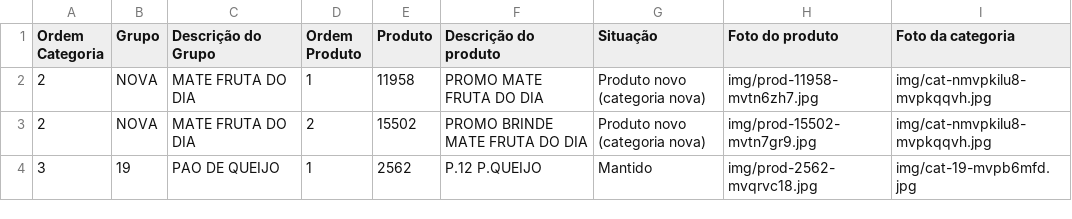
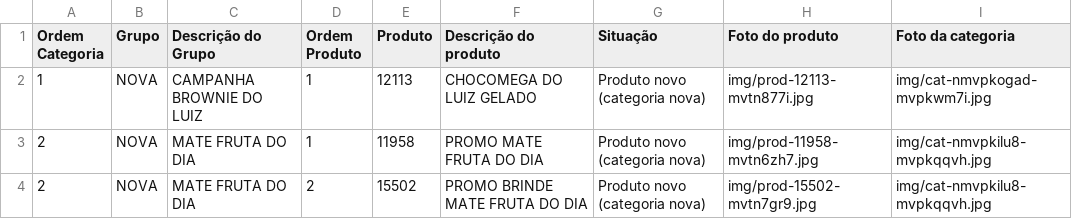
Before and after one commit to Ucasplayer/organizador-pdv-megamatte, a CSV file: data/pdv-final.csv, drawn as a sheet; only a part is shown; the shorter side is filled out with more unchanged rows.

Commit message:
Criou o produto CHOCOMEGA DO LUIZ GELADO em CAMPANHA BROWNIE DO LUIZ

```diff
--- a/data/pdv-final.csv
+++ b/data/pdv-final.csv
@@ -1,2 +1,3 @@
 "Ordem Categoria";"Grupo";"Descrição do Grupo";"Ordem Produto";"Produto";"Descrição do produto";"Situação";"Foto do produto";"Foto da categoria"
+"1";"NOVA";"CAMPANHA BROWNIE DO LUIZ";"1";"12113";"CHOCOMEGA DO LUIZ GELADO";"Produto novo (categoria nova)";"img/prod-12113-mvtn877i.jpg";"img/cat-nmvpkogad-mvpkwm7i.jpg"
 "2";"NOVA";"MATE FRUTA DO DIA";"1";"11958";"PROMO MATE FRUTA DO DIA";"Produto novo (categoria nova)";"img/prod-11958-mvtn6zh7.jpg";"img/cat-nmvpkilu8-mvpkqqvh.jpg"
```
Also changed, not shown: 2 other files.
